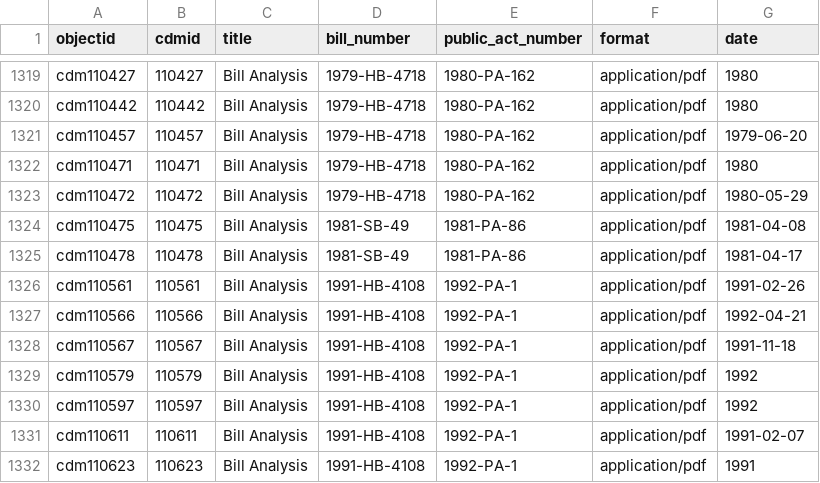
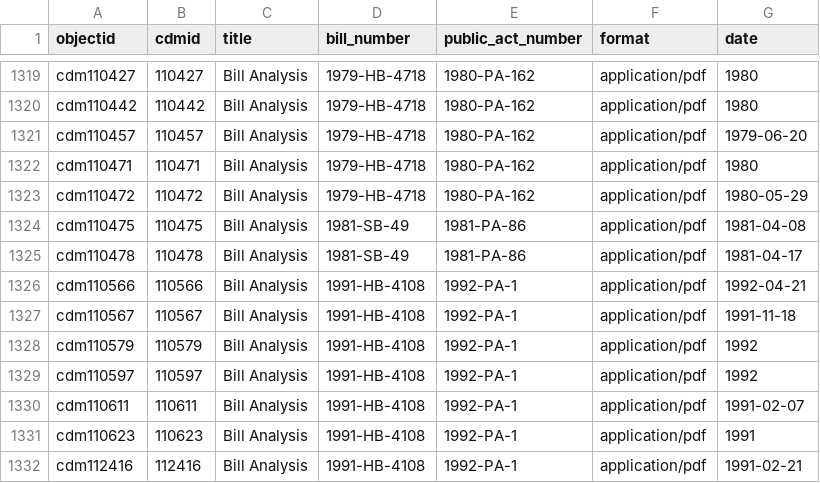
Before and after one commit to Temoshee/lmdigitalstatic2, a CSV file: _data/lmdigitalstatic3.csv, drawn as a sheet; only a part is shown, gaps mark what is left out; the shorter side is filled out with more unchanged rows.

Commit message:
remove compund object id

```diff
--- a/_data/lmdigitalstatic3.csv
+++ b/_data/lmdigitalstatic3.csv
@@ -1325,3 +1325,2 @@ cdm110475,110475,Bill Analysis,1981-SB-49,1981-PA-86,application/pdf,1981-04-08
 cdm110478,110478,Bill Analysis,1981-SB-49,1981-PA-86,application/pdf,1981-04-17
-cdm110561,110561,Bill Analysis,1991-HB-4108,1992-PA-1,application/pdf,1991-02-26
 cdm110566,110566,Bill Analysis,1991-HB-4108,1992-PA-1,application/pdf,1992-04-21
```
